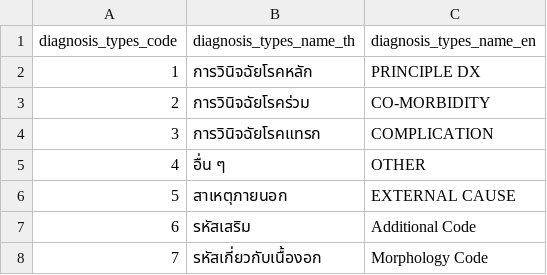
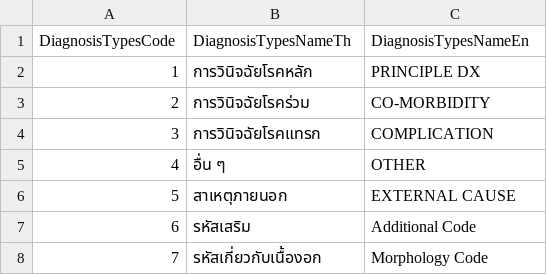
Before and after one commit to dev-ict-moph/standard-code, a CSV file: diagnosis_types.csv, drawn as a sheet; removed rows and columns are numbered as before the commit, all else as after; the diff names each change by its address in the sheet, - before the commit and + after, or states it on an @@ line.

```diff
--- a/diagnosis_types.csv
+++ b/diagnosis_types.csv
-row 1: diagnosis_types_code | diagnosis_types_name_th | diagnosis_types_name_en
+row 1: DiagnosisTypesCode | DiagnosisTypesNameTh | DiagnosisTypesNameEn
```
Also changed, not shown: 2 other files.
